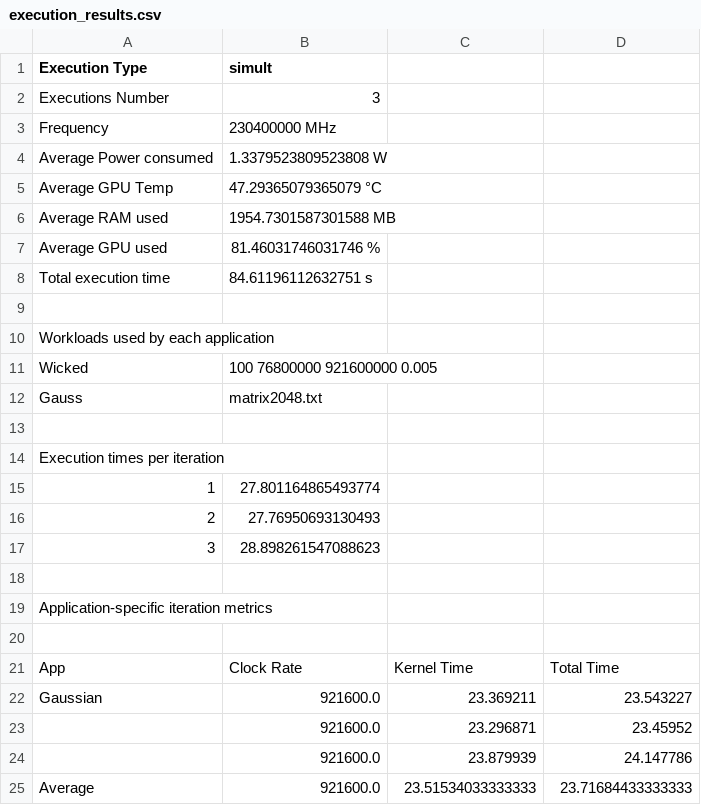
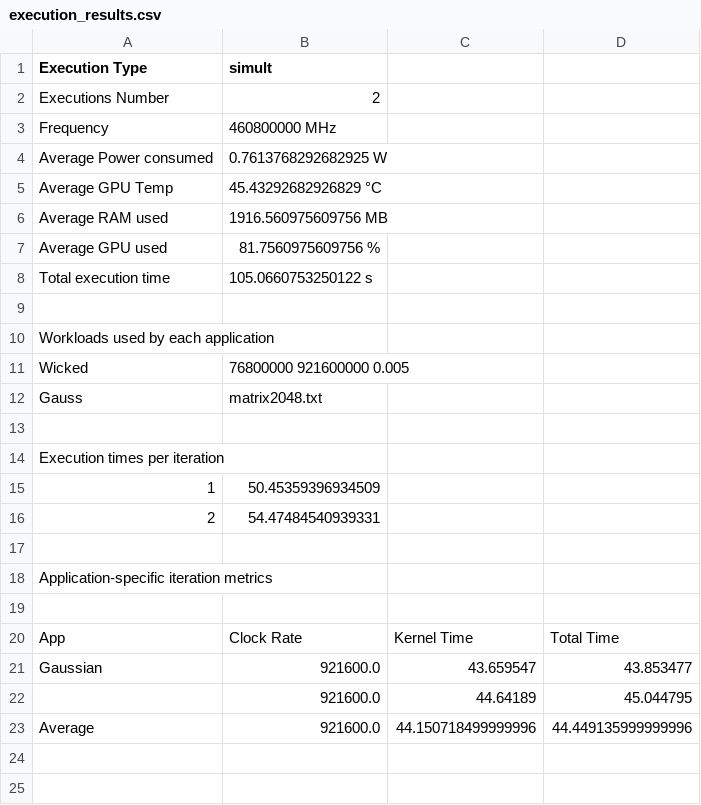
Before and after one commit to Pablouc/jetson-gpu-benchmarking, a CSV file: Server/execution_results.csv, drawn as a sheet.

```diff
--- a/Server/execution_results.csv
+++ b/Server/execution_results.csv
@@ -1,12 +1,12 @@
 Execution Type,simult
-Executions Number,3
-Frequency,230400000 MHz
-Average Power consumed,1.3379523809523808 W
-Average GPU Temp,47.29365079365079 °C
-Average RAM used,1954.7301587301588 MB
-Average GPU used,81.46031746031746 %
-Total execution time,84.61196112632751 s
+Executions Number,2
+Frequency,460800000 MHz
+Average Power consumed,0.7613768292682925 W
+Average GPU Temp,45.43292682926829 °C
+Average RAM used,1916.560975609756 MB
+Average GPU used,81.7560975609756 %
+Total execution time,105.0660753250122 s
 
 Workloads used by each application
-Wicked, 100 76800000 921600000 0.005
+Wicked, 76800000 921600000 0.005
 Gauss,matrix2048.txt
@@ -14,5 +14,4 @@ Gauss,matrix2048.txt
 Execution times per iteration
-1,27.801164865493774
-2,27.76950693130493
-3,28.898261547088623
+1,50.45359396934509
+2,54.47484540939331
 
@@ -21,5 +20,4 @@ Application-specific iteration metrics
 App,Clock Rate,Kernel Time,Total Time
-Gaussian,921600.0,23.369211,23.543227
-,921600.0,23.296871,23.45952
-,921600.0,23.879939,24.147786
-Average,921600.0,23.51534033333333,23.71684433333333
+Gaussian,921600.0,43.659547,43.853477
+,921600.0,44.64189,45.044795
+Average,921600.0,44.150718499999996,44.449135999999996
```
Also changed, not shown: 8 other files.
